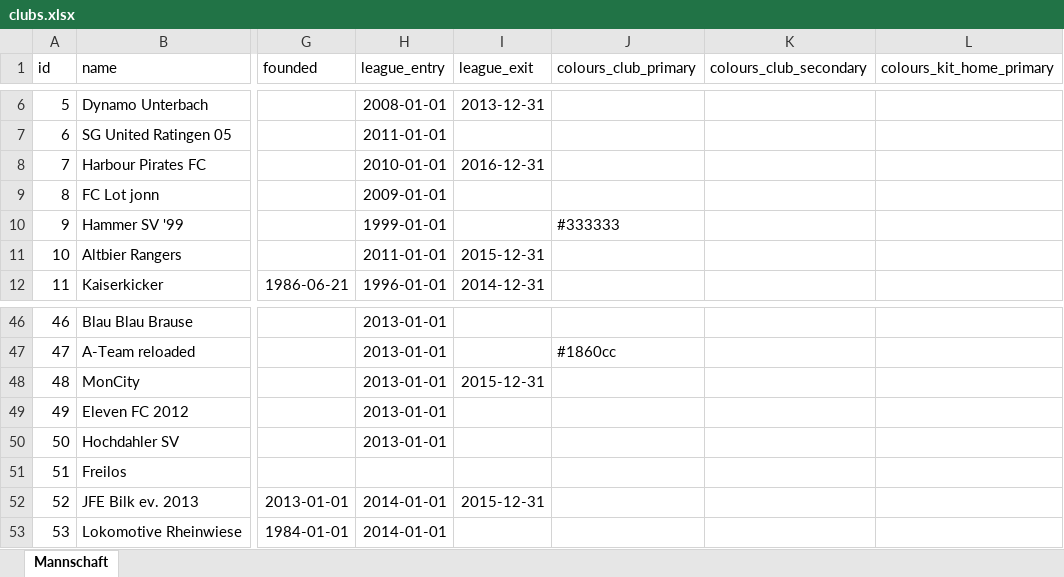
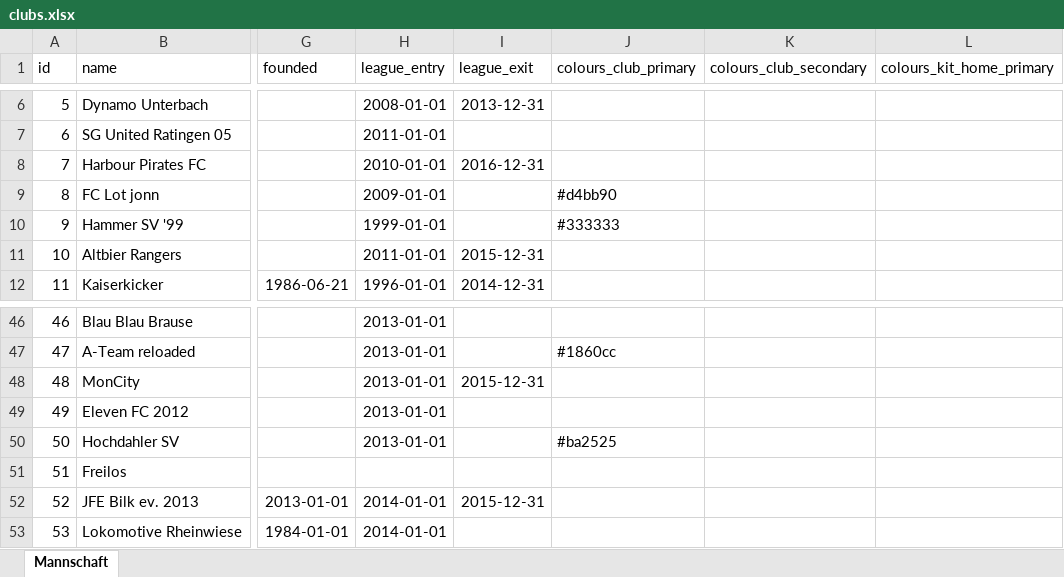
Before and after one commit to sgkekais/hlw, an Excel workbook: database/_legacy-data/clubs.xlsx, sheet Mannschaft, drawn as a sheet; only a part is shown, gaps mark what is left out; values as stored, in another font and other column widths than the file's, no borders; the diff names each change by its address in the sheet, - before the commit and + after, or states it on an @@ line.

Commit message:
legacy data

```diff
--- a/database/_legacy-data/clubs.xlsx (sheet Mannschaft)
+++ b/database/_legacy-data/clubs.xlsx (sheet Mannschaft)
-J9 (colours_club_primary): (empty)
+J9 (colours_club_primary): #d4bb90
-J50 (colours_club_primary): (empty)
+J50 (colours_club_primary): #ba2525
```
